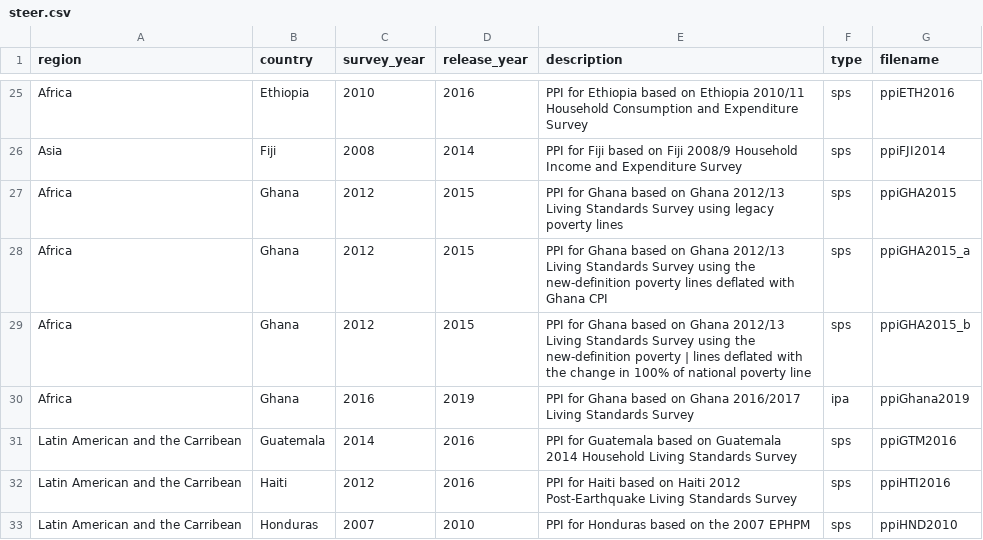
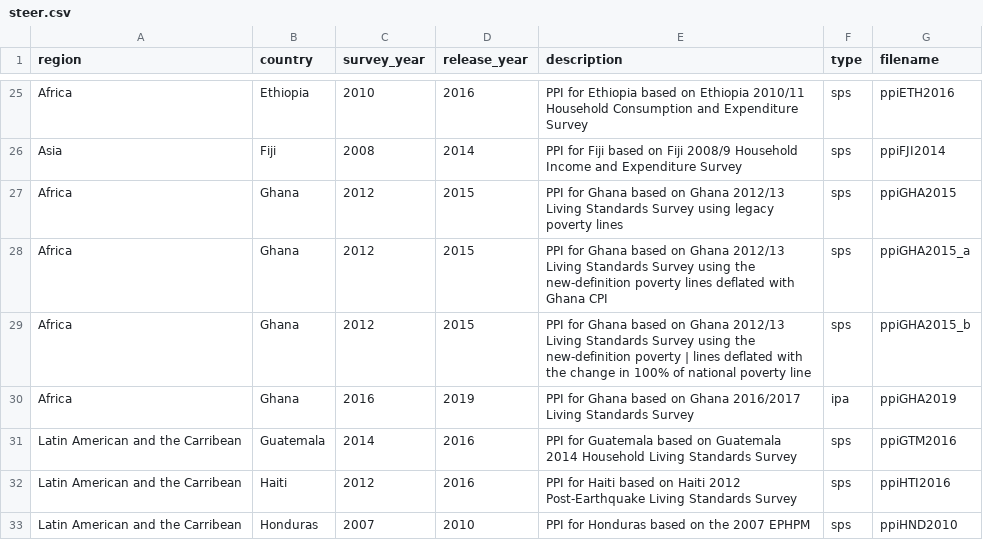
Before and after one commit to katilingban/ppitables, a CSV file: data-raw/steer.csv, drawn as a sheet; only a part is shown, gaps mark what is left out.

Commit message:
udpate internal dataset

```diff
--- a/data-raw/steer.csv
+++ b/data-raw/steer.csv
@@ -29,3 +29,3 @@ Africa,Ghana,2012,2015,PPI for Ghana based on Ghana 2012/13 Living Standards Sur
 Africa,Ghana,2012,2015,PPI for Ghana based on Ghana 2012/13 Living Standards Survey using the new-definition poverty | lines deflated with the change in 100% of national poverty line,sps,ppiGHA2015_b
-Africa,Ghana,2016,2019,PPI for Ghana based on Ghana 2016/2017 Living Standards Survey,ipa,ppiGhana2019
+Africa,Ghana,2016,2019,PPI for Ghana based on Ghana 2016/2017 Living Standards Survey,ipa,ppiGHA2019
 Latin American and the Carribean,Guatemala,2014,2016,PPI for Guatemala based on Guatemala 2014 Household Living Standards Survey,sps,ppiGTM2016
```
Also changed, not shown: 1 other file.
